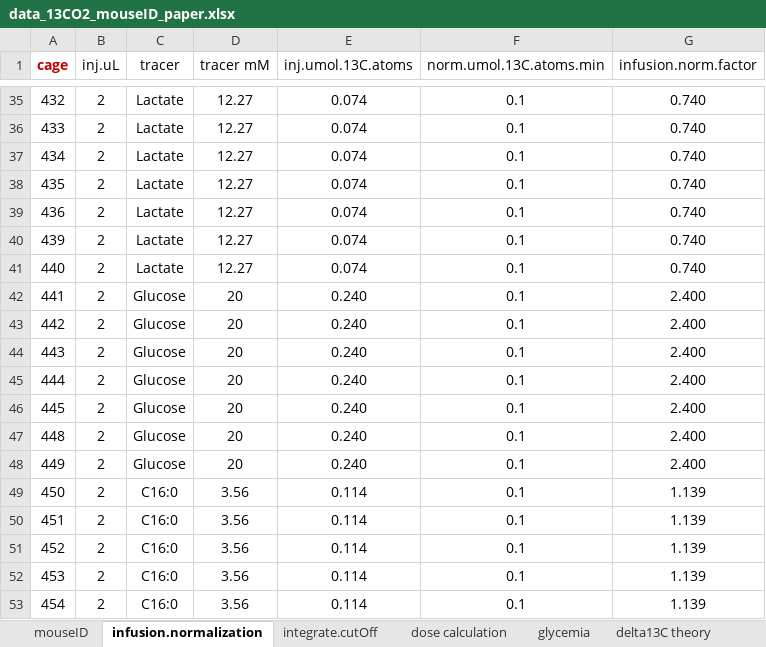
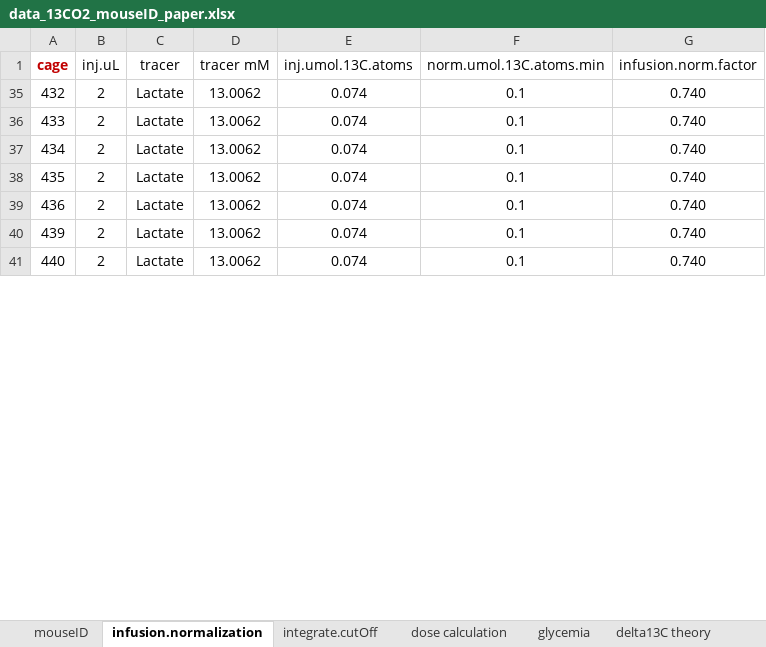
Before and after one commit to yuanboFaith/flux-model-energy-metabolism, an Excel workbook: data_13CO2_mouseID_paper.xlsx, sheet infusion.normalization, drawn as a sheet; only a part is shown, gaps mark what is left out; values as stored, in another font and other column widths than the file's, no borders; the diff covers the shown part only; the diff names each change by its address in the sheet, - before the commit and + after, or states it on an @@ line.

```diff
--- a/data_13CO2_mouseID_paper.xlsx (sheet infusion.normalization)
+++ b/data_13CO2_mouseID_paper.xlsx (sheet infusion.normalization)
-D35:D41 (tracer mM): 12.27
+D35:D41 (tracer mM): 13.0062
@@ row 42 hidden: 441 | 2 | Glucose | 20 | 0.240 | 0.1 | 2.400 @@
@@ row 43 hidden: 442 | 2 | Glucose | 20 | 0.240 | 0.1 | 2.400 @@
@@ row 44 hidden: 443 | 2 | Glucose | 20 | 0.240 | 0.1 | 2.400 @@
@@ row 45 hidden: 444 | 2 | Glucose | 20 | 0.240 | 0.1 | 2.400 @@
@@ row 46 hidden: 445 | 2 | Glucose | 20 | 0.240 | 0.1 | 2.400 @@
@@ row 47 hidden: 448 | 2 | Glucose | 20 | 0.240 | 0.1 | 2.400 @@
@@ row 48 hidden: 449 | 2 | Glucose | 20 | 0.240 | 0.1 | 2.400 @@
@@ row 49 hidden: 450 | 2 | C16:0 | 3.56 | 0.114 | 0.1 | 1.139 @@
@@ row 50 hidden: 451 | 2 | C16:0 | 3.56 | 0.114 | 0.1 | 1.139 @@
@@ row 51 hidden: 452 | 2 | C16:0 | 3.56 | 0.114 | 0.1 | 1.139 @@
@@ row 52 hidden: 453 | 2 | C16:0 | 3.56 | 0.114 | 0.1 | 1.139 @@
@@ row 53 hidden: 454 | 2 | C16:0 | 3.56 | 0.114 | 0.1 | 1.139 @@
```
Also changed, not shown: 238 hidden or unhidden rows and 20 edited cells elsewhere in this sheet, sheet mouseID, body composition.xlsx, data_serum labeling mouse ID.xlsx, 22 other files.
